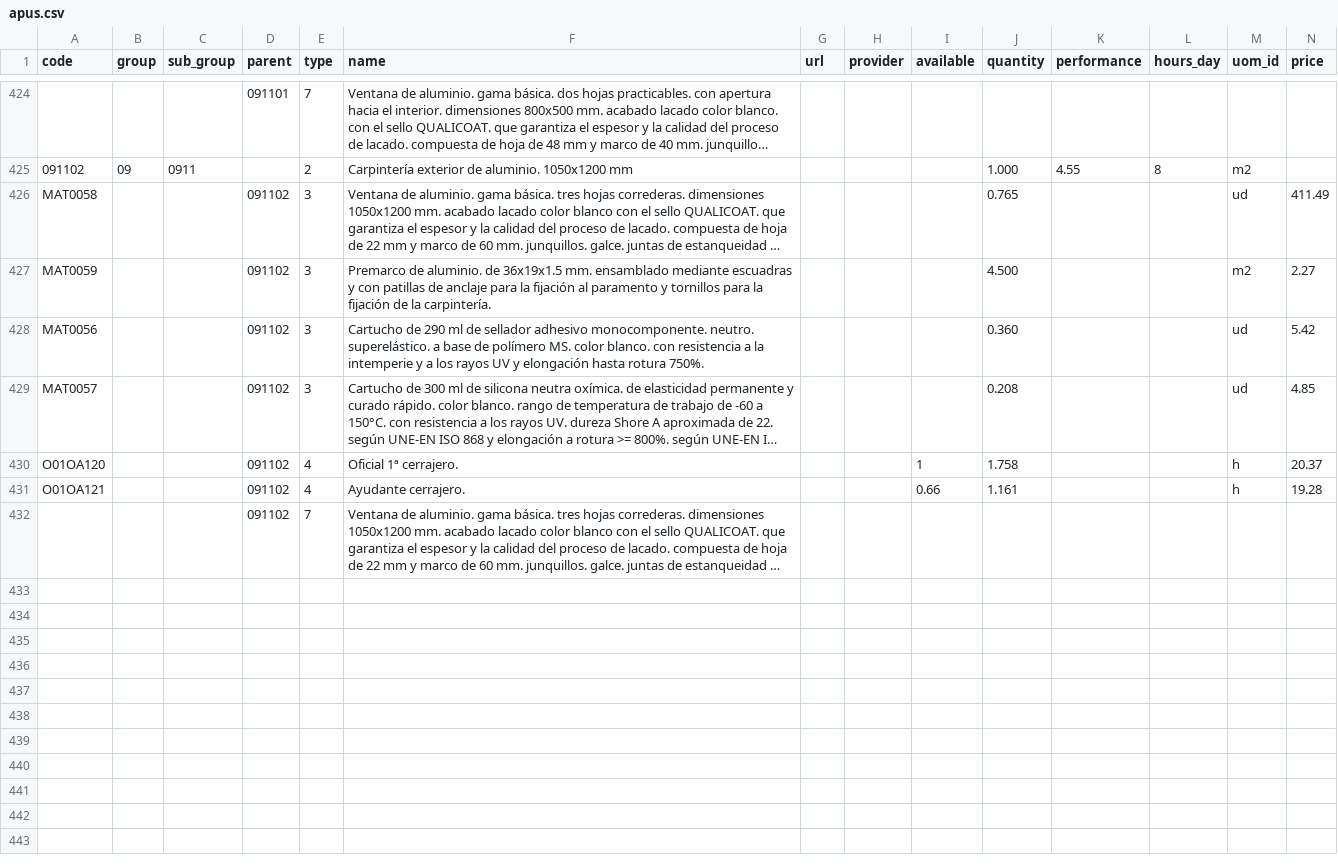
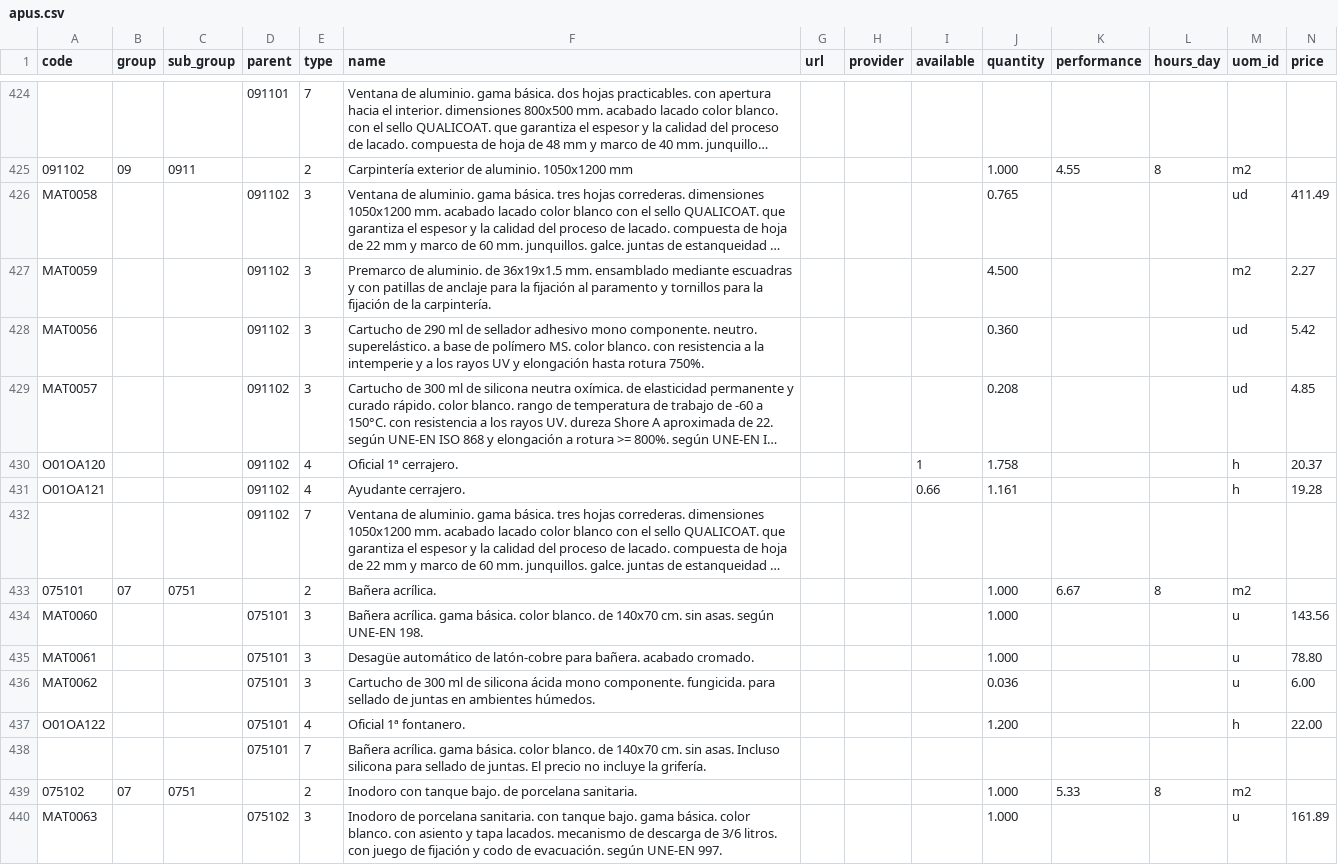
Before and after one commit to falconsoft3d/preciosconstruccion, a CSV file: public/data/apus/spain/apus.csv, drawn as a sheet; only a part is shown, gaps mark what is left out; long unchanged cells end in …; the diff covers the shown part only; the diff names each change by its address in the sheet, - before the commit and + after, or states it on an @@ line.

Commit message:
Add files via upload

```diff
--- a/public/data/apus/spain/apus.csv
+++ b/public/data/apus/spain/apus.csv
-F428 (name): …sellador adhesivo monocomponente. neutro. superelástico.…
+F428 (name): …sellador adhesivo mono componente. neutro. superelástico.…
+row 433: 075101 | 07 | 0751 |  | 2 | Bañera acrílica. |  |  |  | 1.000 | 6.67 | 8 | m2
+row 434: MAT0060 |  |  | 075101 | 3 | Bañera acrílica. gama básica. color blanco. de 140x70 cm. sin asas. según UNE-EN 198. |  |  |  | 1.000 |  |  | u | 143.56
+row 435: MAT0061 |  |  | 075101 | 3 | Desagüe automático de latón-cobre para bañera. acabado cromado. |  |  |  | 1.000 |  |  | u | 78.80
+row 436: MAT0062 |  |  | 075101 | 3 | Cartucho de 300 ml de silicona ácida mono componente. fungicida. para sellado de juntas en ambientes húmedos. |  |  |  | 0.036 |  |  | u | 6.00
+row 437: O01OA122 |  |  | 075101 | 4 | Oficial 1ª fontanero. |  |  |  | 1.200 |  |  | h | 22.00
+row 438:  |  |  | 075101 | 7 | Bañera acrílica. gama básica. color blanco. de 140x70 cm. sin asas. Incluso silicona para sellado de juntas. El precio no incluye la grifería.
+row 439: 075102 | 07 | 0751 |  | 2 | Inodoro con tanque bajo. de porcelana sanitaria. |  |  |  | 1.000 | 5.33 | 8 | m2
+row 440: MAT0063 |  |  | 075102 | 3 | Inodoro de porcelana sanitaria. con tanque bajo. gama básica. color blanco. con asiento y tapa lacados. mecanismo de descarga de 3/6 litros. con juego de fijación y codo de evacuación. según UNE-EN 997. |  |  |  | 1.000 |  |  | u | 161.89
```
Also changed, not shown: 13 added rows and 2 edited cells elsewhere in this file.
